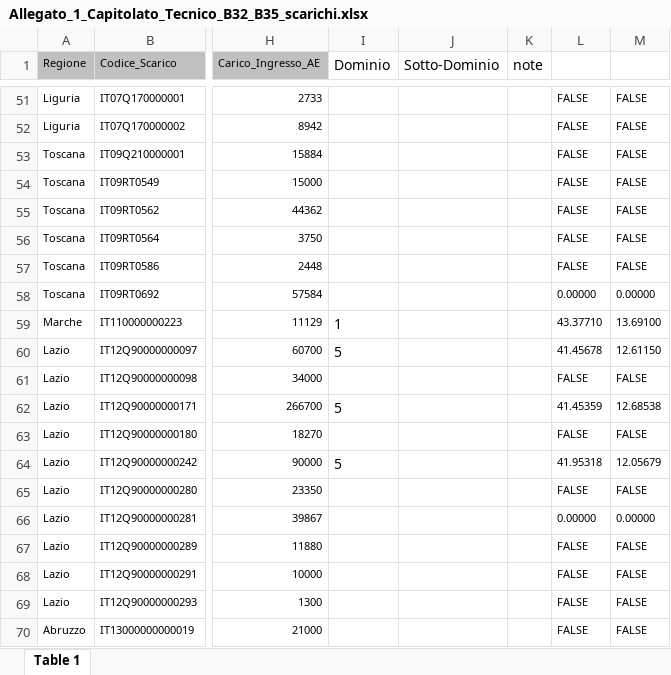
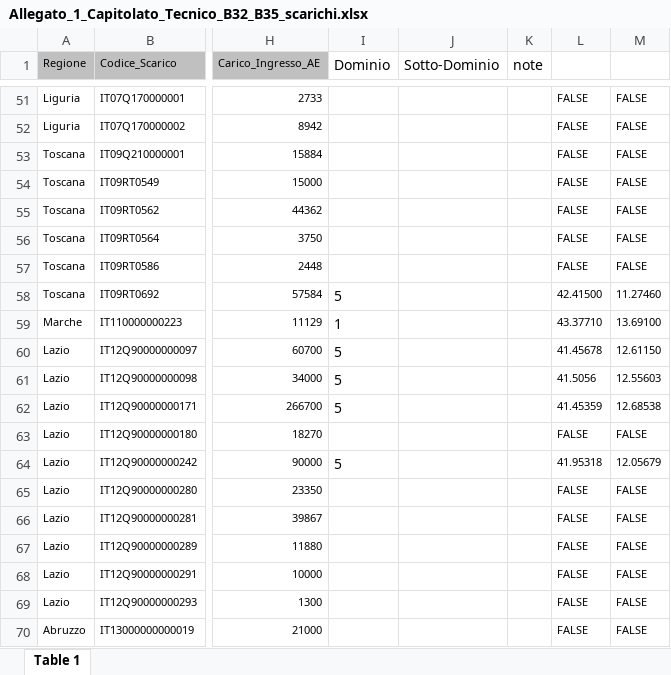
Before and after one commit to inogs/mitgcm_inputs, an Excel workbook: src/mitgcm_inputs/rbcs/Allegato_1_Capitolato_Tecnico_B32_B35_scarichi.xlsx, sheet Table 1, drawn as a sheet; only a part is shown, gaps mark what is left out; values as stored, in another font and other column widths than the file's, no borders; charts and pictures not drawn; the diff covers the shown part only; the diff names each change by its address in the sheet, - before the commit and + after, or states it on an @@ line.

```diff
--- a/src/mitgcm_inputs/rbcs/Allegato_1_Capitolato_Tecnico_B32_B35_scarichi.xlsx (sheet Table 1)
+++ b/src/mitgcm_inputs/rbcs/Allegato_1_Capitolato_Tecnico_B32_B35_scarichi.xlsx (sheet Table 1)
-I58 (Dominio): (empty)
+I58 (Dominio): 5
-L58: 0.00000
+L58: 42.41500
-M58: 0.00000
+M58: 11.27460
-I61 (Dominio): (empty)
+I61 (Dominio): 5
-L61: FALSE
+L61: 41.5056
-M61: FALSE
+M61: 12.55603
-L66: 0.00000
+L66: FALSE
-M66: 0.00000
+M66: FALSE
```
Also changed, not shown: 19 edited cells elsewhere in this sheet, charts or pictures.
